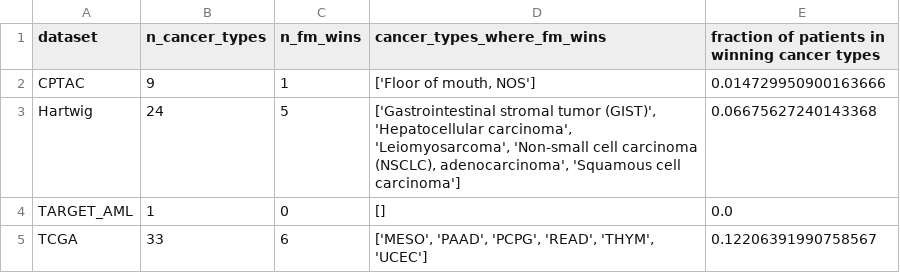
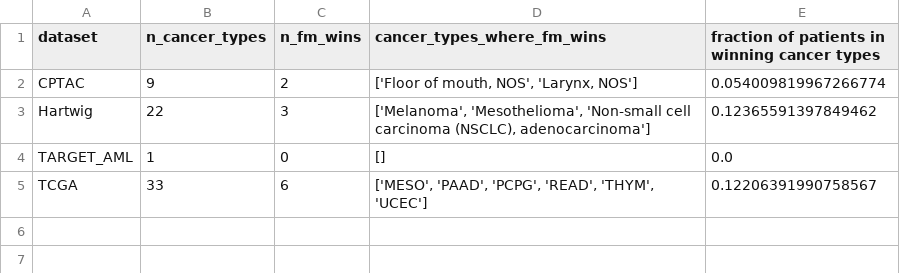
Before and after one commit to serenaklm/RNA-FM-benchmarking, a CSV file: benchmarking_results/transcriptomic/fm_vs_baseline_cancer_type_summary.csv, drawn as a sheet.

```diff
--- a/benchmarking_results/transcriptomic/fm_vs_baseline_cancer_type_summary.csv
+++ b/benchmarking_results/transcriptomic/fm_vs_baseline_cancer_type_summary.csv
@@ -1,4 +1,4 @@
 dataset,n_cancer_types,n_fm_wins,cancer_types_where_fm_wins,fraction of patients in winning cancer types
-CPTAC,9,1,"['Floor of mouth, NOS']",0.014729950900163666
-Hartwig,24,5,"['Gastrointestinal stromal tumor (GIST)', 'Hepatocellular carcinoma', 'Leiomyosarcoma', 'Non-small cell carcinoma (NSCLC), adenocarcinoma', 'Squamous cell carcinoma']",0.06675627240143368
+CPTAC,9,2,"['Floor of mouth, NOS', 'Larynx, NOS']",0.054009819967266774
+Hartwig,22,3,"['Melanoma', 'Mesothelioma', 'Non-small cell carcinoma (NSCLC), adenocarcinoma']",0.12365591397849462
 TARGET_AML,1,0,[],0.0
```
Also changed, not shown: benchmarking_results/stats/permutation_test_results.csv, benchmarking_results/transcriptomic/CPTAC_survival_PFS_agg_filtered.csv, 32 other files.
